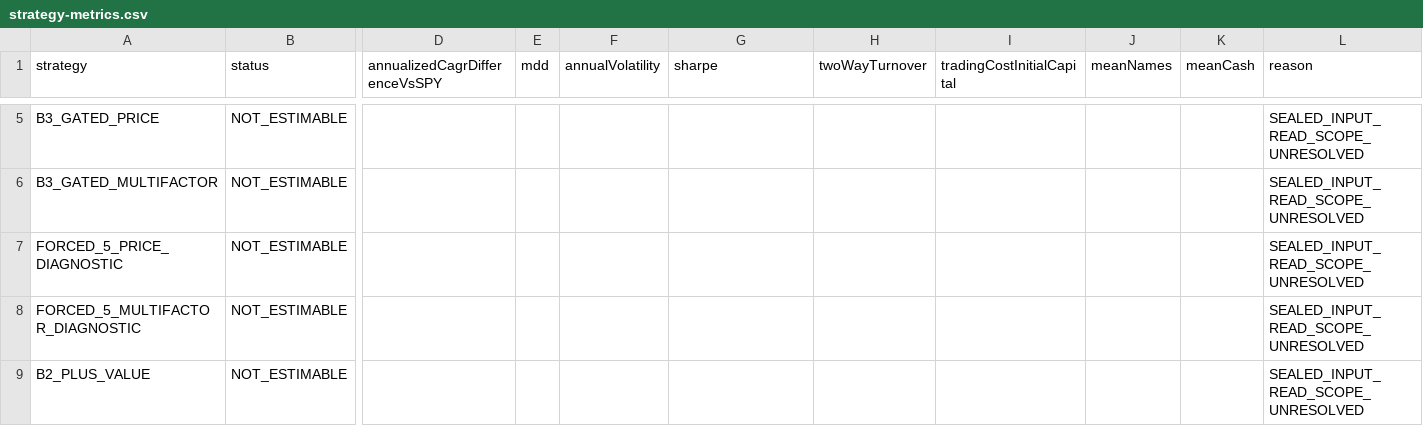
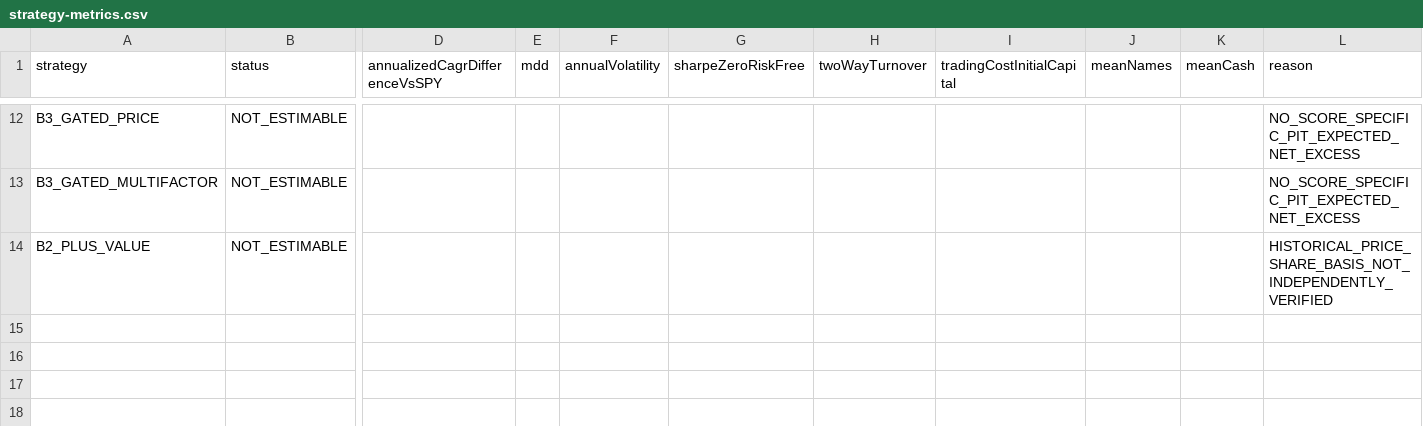
Before and after one commit to jaehojung1879-netizen/Investment, a CSV file: docs/us-decision-pilot-v1/strategy-metrics.csv, drawn as a sheet; only a part is shown, gaps mark what is left out; removed rows and columns are numbered as before the commit, all else as after; rows hold the shown columns only; the diff covers the shown part only; the diff names each change by its address in the sheet, - before the commit and + after, or states it on an @@ line.

```diff
--- a/docs/us-decision-pilot-v1/strategy-metrics.csv
+++ b/docs/us-decision-pilot-v1/strategy-metrics.csv
-G1: sharpe
+G1: sharpeZeroRiskFree
-L12:L13 (reason): SEALED_INPUT_READ_SCOPE_UNRESOLVED
+L12:L13 (reason): NO_SCORE_SPECIFIC_PIT_EXPECTED_NET_EXCESS
-row 7: FORCED_5_PRICE_DIAGNOSTIC | NOT_ESTIMABLE |  |  |  |  |  |  |  |  | SEALED_INPUT_READ_SCOPE_UNRESOLVED
-row 8: FORCED_5_MULTIFACTOR_DIAGNOSTIC | NOT_ESTIMABLE |  |  |  |  |  |  |  |  | SEALED_INPUT_READ_SCOPE_UNRESOLVED
-L14 (reason): SEALED_INPUT_READ_SCOPE_UNRESOLVED
+L14 (reason): HISTORICAL_PRICE_SHARE_BASIS_NOT_INDEPENDENTLY_VERIFIED
```
Also changed, not shown: 7 added rows and 33 edited cells elsewhere in this file, 4 other files.
